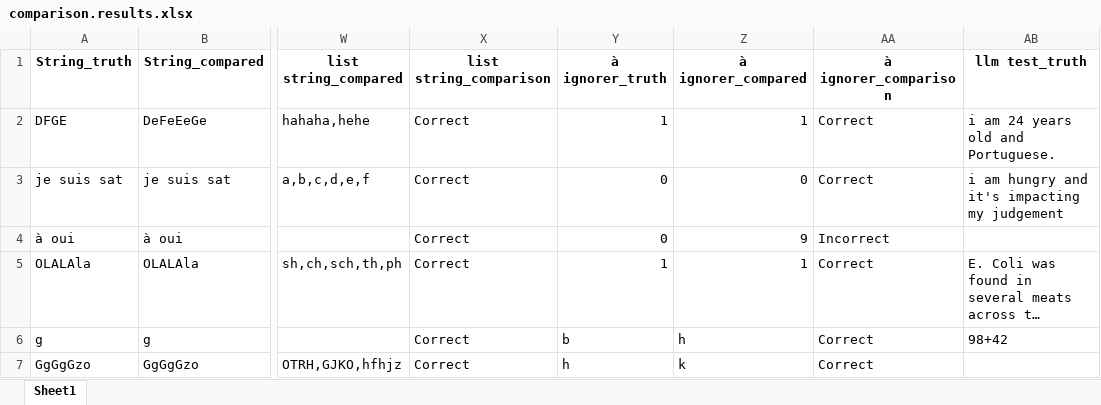
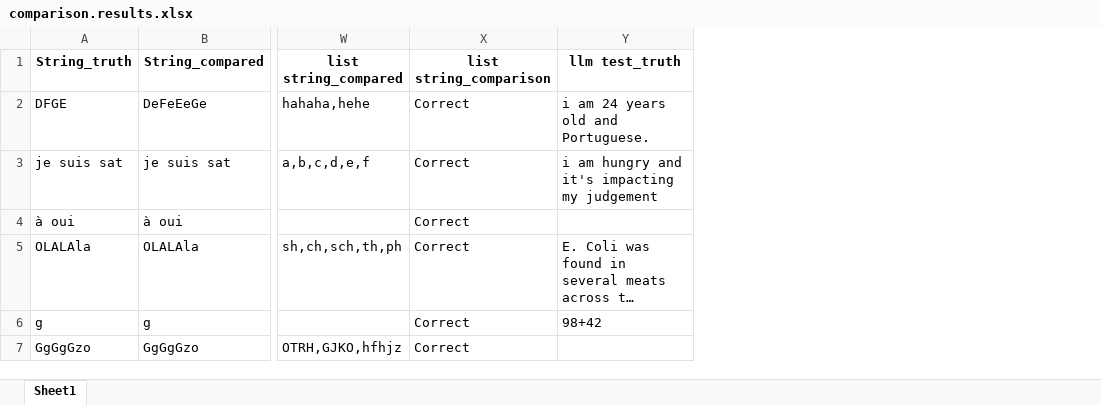
Before and after one commit to KIDA-BfR/GenEval, an Excel workbook: use_case_tests/comparison.results.xlsx, sheet Sheet1, drawn as a sheet; only a part is shown, gaps mark what is left out; long unchanged cells end in …; values as stored, in another font and other column widths than the file's, no borders; the diff names each change by its address in the sheet, - before the commit and + after, or states it on an @@ line.

```diff
--- a/use_case_tests/comparison.results.xlsx (sheet Sheet1)
+++ b/use_case_tests/comparison.results.xlsx (sheet Sheet1)
-column Y (à ignorer_truth), rows 2-7: 1 | 0 | 0 | 1 | b | h
-column Z (à ignorer_compared), rows 2-7: 1 | 0 | 9 | 1 | h | k
-column AA (à ignorer_comparison), rows 2-7: Correct | Correct | Incorrect | Correct | Correct | Correct
```
Also changed, not shown: use_case_tests/confusion_matrices.xlsx, 3 other files.
